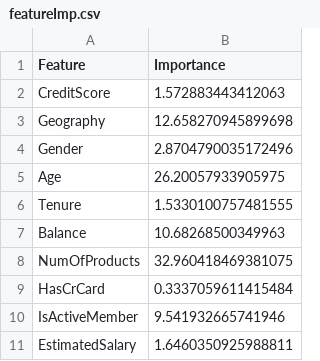
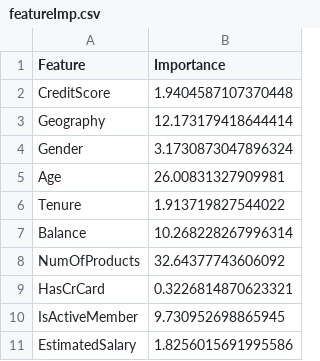
Before and after one commit to AyeshaAmjad0828/MLOPS, a CSV file: Project/featureImp.csv, drawn as a sheet.

```diff
--- a/Project/featureImp.csv
+++ b/Project/featureImp.csv
@@ -1,11 +1,11 @@
 Feature,Importance
-CreditScore,1.572883443412063
-Geography,12.658270945899698
-Gender,2.8704790035172496
-Age,26.20057933905975
-Tenure,1.5330100757481555
-Balance,10.68268500349963
-NumOfProducts,32.960418469381075
-HasCrCard,0.3337059611415484
-IsActiveMember,9.541932665741946
-EstimatedSalary,1.6460350925988811
+CreditScore,1.9404587107370448
+Geography,12.173179418644414
+Gender,3.1730873047896324
+Age,26.00831327909981
+Tenure,1.913719827544022
+Balance,10.268228267996314
+NumOfProducts,32.64377743606092
+HasCrCard,0.3226814870623321
+IsActiveMember,9.730952698865945
+EstimatedSalary,1.8256015691995586
```
Also changed, not shown: Project/LossMetrics.csv, 5 other files.
